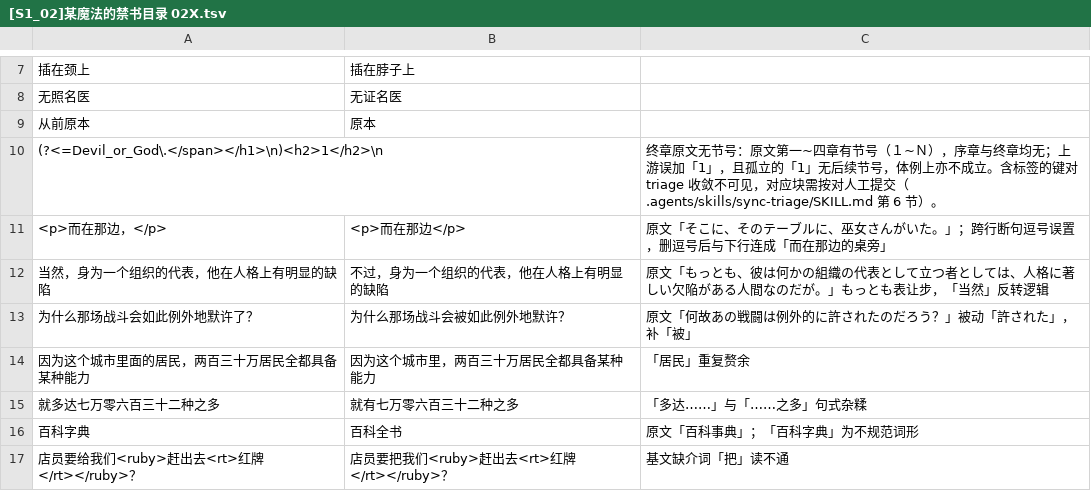
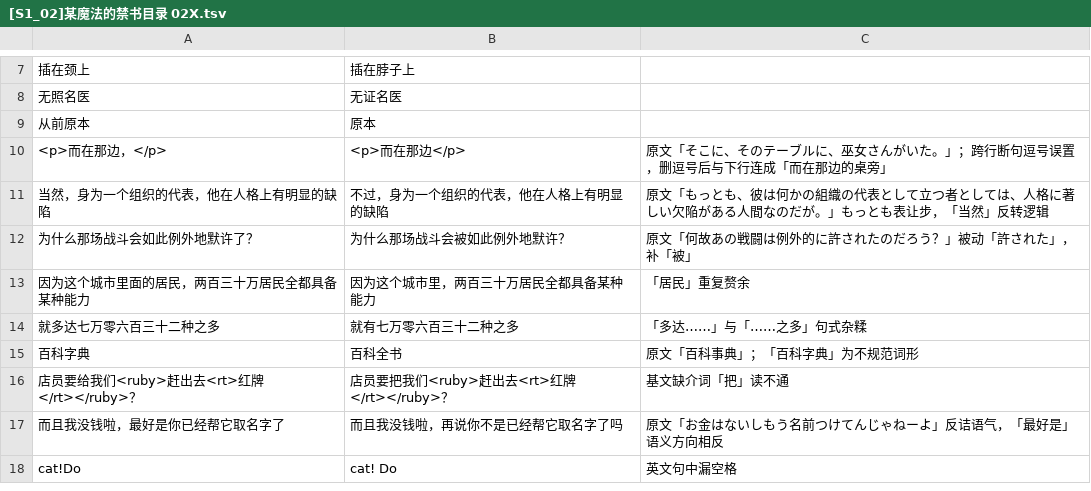
Before and after one commit to CCXXXI/index-Y, a TSV file: rules/[S1_02]某魔法的禁书目录 02X.tsv, drawn as a sheet; only a part is shown, gaps mark what is left out; the shorter side is filled out with more unchanged rows.

Commit message:
fix: 删除 [S1_02]某魔法的禁书目录 02X 已证伪规则（误删上游正确的节号行）
规则前提「终章原文无节号」证伪：该规则写于本卷日文源为低质量 OCR 版时期，
换用 BW 资源后可见终章实有节号「１」（p-009 独立段 `<p>　　　　１</p>`，
merge 转 `<h2>１</h2>`），上游 `<h2>1</h2>` 无误。删除规则，Y 恢复该行。
由 check_y_jp_alignment 门禁捕获（Y 158 行 vs JP 159 行）。

```diff
--- a/rules/[S1_02]某魔法的禁书目录 02X.tsv
+++ b/rules/[S1_02]某魔法的禁书目录 02X.tsv
@@ -9,3 +9,2 @@
 从前原本	原本	
-(?<=Devil_or_God\.</span></h1>\n)<h2>1</h2>\n		终章原文无节号：原文第一~四章有节号（１~Ｎ），序章与终章均无；上游误加「1」，且孤立的「1」无后续节号，体例上亦不成立。含标签的键对 triage 收敛不可见，对应块需按对人工提交（.agents/skills/sync-triage/SKILL.md 第 6 节）。
 <p>而在那边，</p>	<p>而在那边</p>	原文「そこに、そのテーブルに、巫女さんがいた。」；跨行断句逗号误置，删逗号后与下行连成「而在那边的桌旁」
```
Also changed, not shown: 1 other file.
